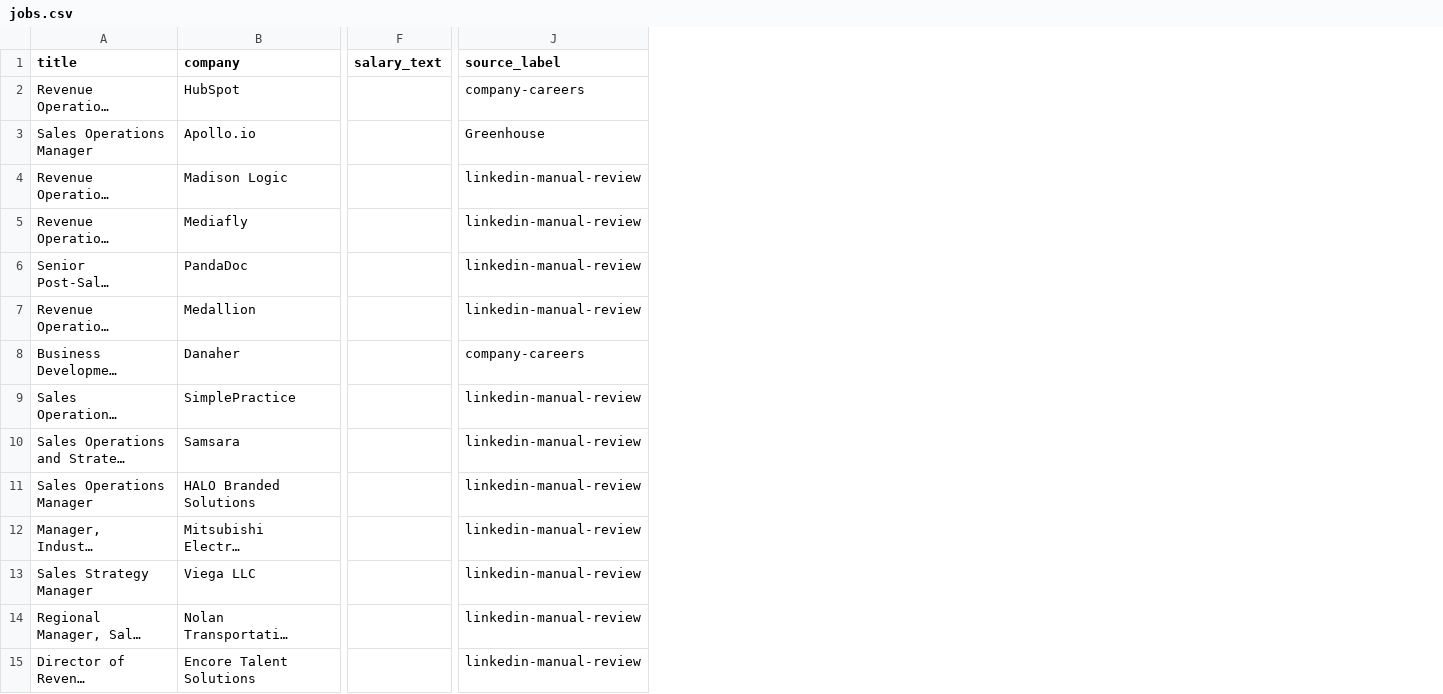
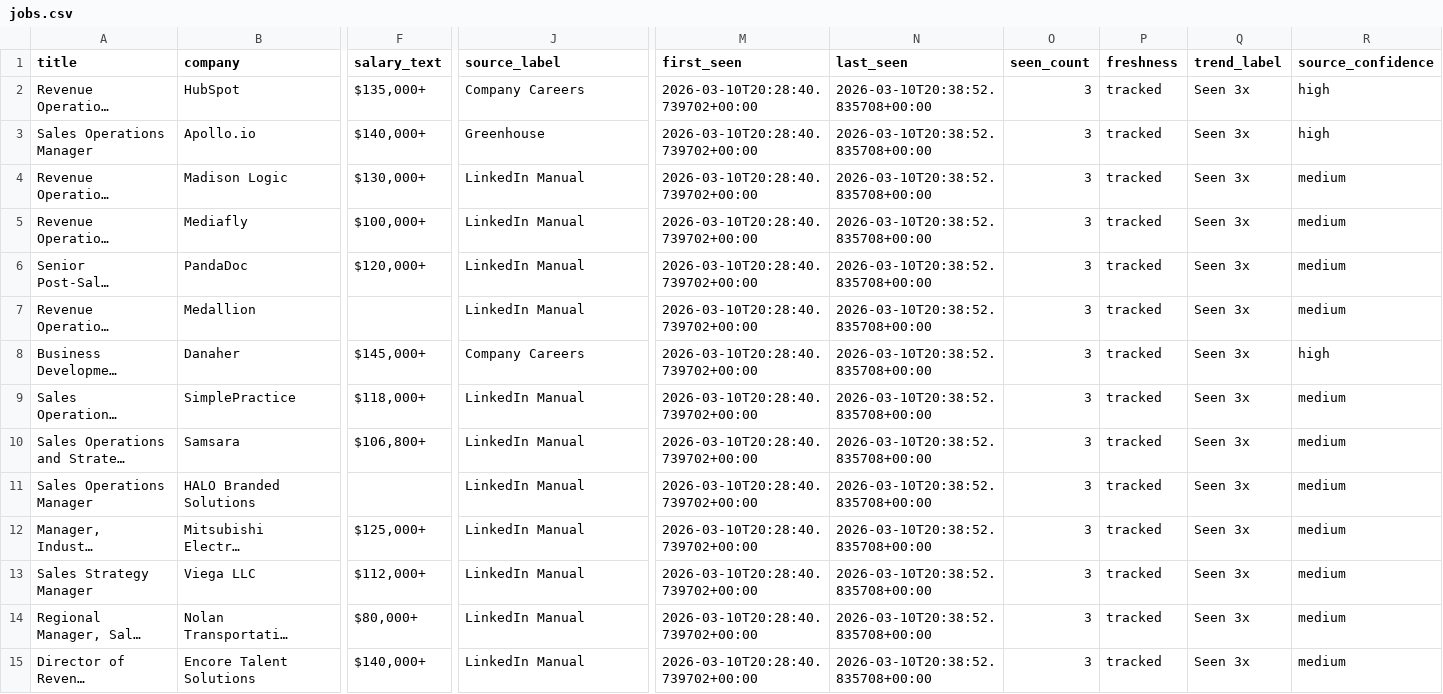
Before and after one commit to tonybeal40/openclawagent, a CSV file: projects/Tony-CareerOS-20260310/AI-Job-Dashboard/data/jobs.csv, drawn as a sheet; only a part is shown, gaps mark what is left out; long unchanged cells end in …; the diff covers the shown part only; the diff names each change by its address in the sheet, - before the commit and + after, or states it on an @@ line.

```diff
--- a/projects/Tony-CareerOS-20260310/AI-Job-Dashboard/data/jobs.csv
+++ b/projects/Tony-CareerOS-20260310/AI-Job-Dashboard/data/jobs.csv
+column M (first_seen), rows 2-15: all 2026-03-10T20:28:40.739702+00:00
+column N (last_seen), rows 2-15: all 2026-03-10T20:38:52.835708+00:00
+column O (seen_count), rows 2-15: all 3
+column P (freshness), rows 2-15: all tracked
+column Q (trend_label), rows 2-15: all Seen 3x
+column R (source_confidence), rows 2-15: high | high | medium | medium | medium | medium | high | medium | medium | medium | medium | medium | medium | medium
-F2 (salary_text): (empty)
+F2 (salary_text): $135,000+
-J2 (source_label): company-careers
+J2 (source_label): Company Careers
-F3 (salary_text): (empty)
+F3 (salary_text): $140,000+
-F4 (salary_text): (empty)
+F4 (salary_text): $130,000+
-J4:J7 (source_label): linkedin-manual-review
+J4:J7 (source_label): LinkedIn Manual
-F5 (salary_text): (empty)
+F5 (salary_text): $100,000+
-F6 (salary_text): (empty)
+F6 (salary_text): $120,000+
-F8 (salary_text): (empty)
+F8 (salary_text): $145,000+
-J8 (source_label): company-careers
+J8 (source_label): Company Careers
-F9 (salary_text): (empty)
+F9 (salary_text): $118,000+
-J9:J15 (source_label): linkedin-manual-review
+J9:J15 (source_label): LinkedIn Manual
-F10 (salary_text): (empty)
+F10 (salary_text): $106,800+
-F12 (salary_text): (empty)
+F12 (salary_text): $125,000+
-F13 (salary_text): (empty)
+F13 (salary_text): $112,000+
-F14 (salary_text): (empty)
+F14 (salary_text): $80,000+
-F15 (salary_text): (empty)
+F15 (salary_text): $140,000+
```
Also changed, not shown: 1 added column elsewhere in this file, projects/Tony-CareerOS-20260310/AI-Job-Dashboard/data/companies.csv, 8 other files.
